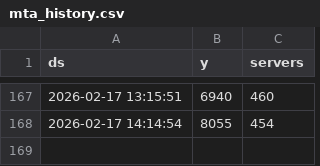
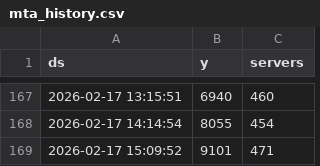
Before and after one commit to esemx/mtasa-activity-tracker, a CSV file: data/mta_history.csv, drawn as a sheet; only a part is shown, gaps mark what is left out.

Commit message:
Update time-series dataset: Tue Feb 17 15:09:52 UTC 2026

```diff
--- a/data/mta_history.csv
+++ b/data/mta_history.csv
@@ -168 +168,2 @@ ds,y,servers
 2026-02-17 14:14:54,8055,454
+2026-02-17 15:09:52,9101,471
```
